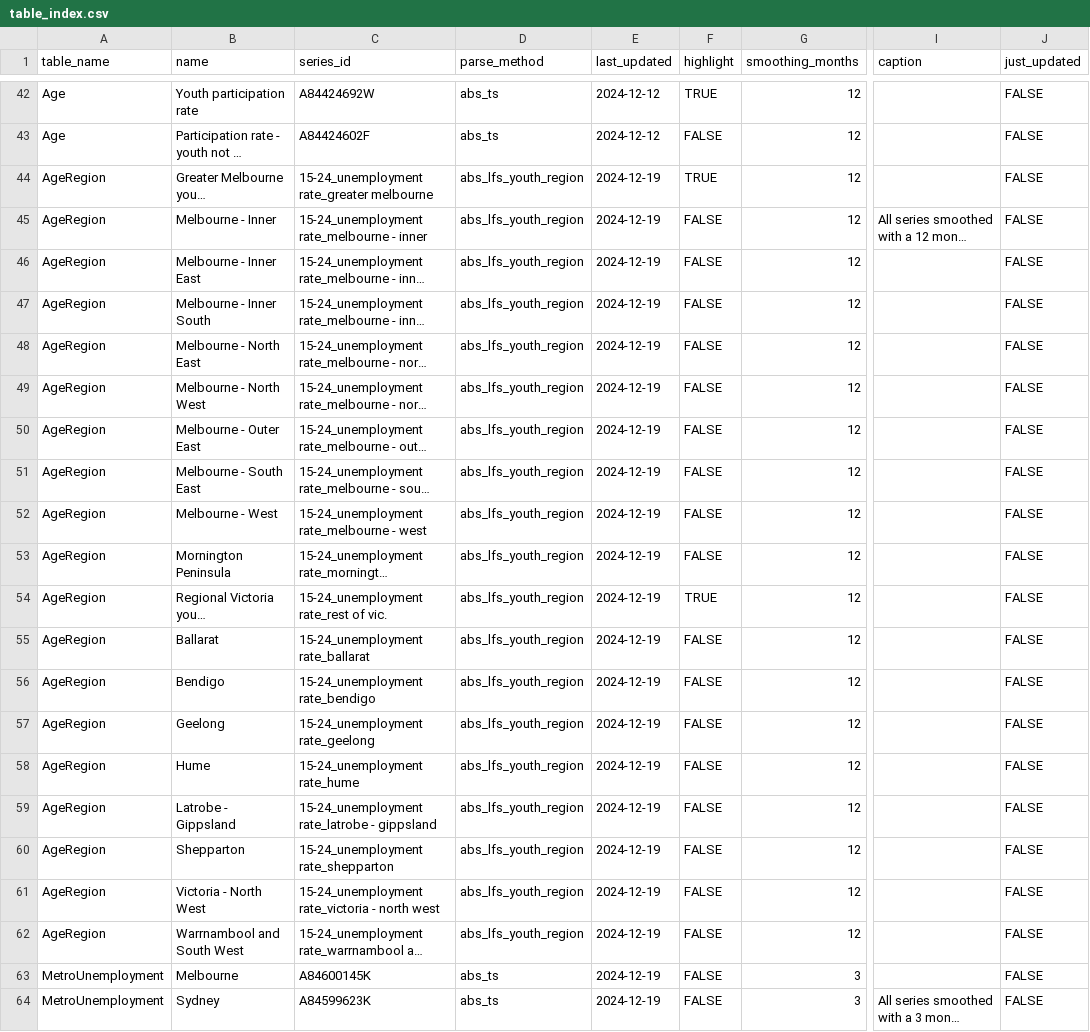
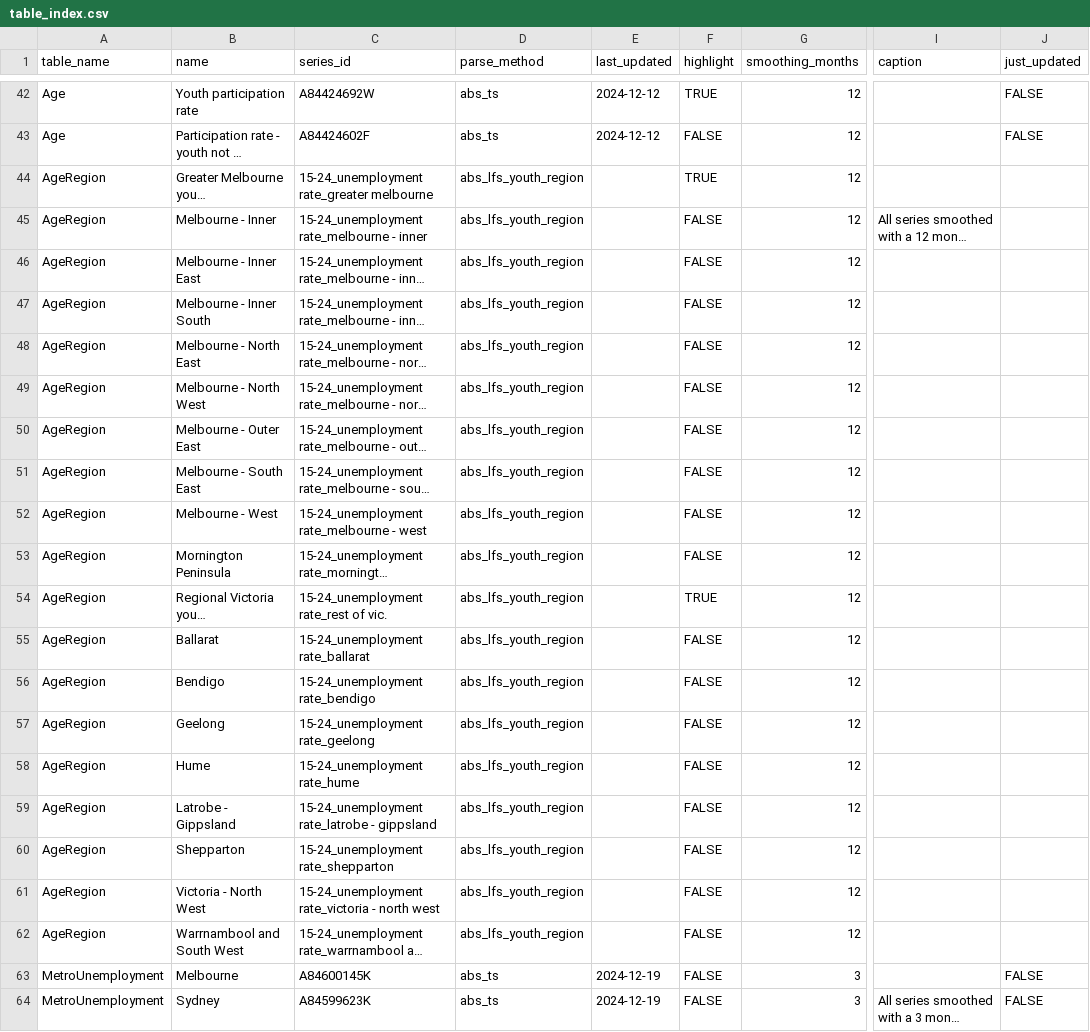
Before and after one commit to Henry-DJPR/viclabour_briefing, a CSV file: table_index.csv, drawn as a sheet; only a part is shown, gaps mark what is left out; long unchanged cells end in …; the diff covers the shown part only; the diff names each change by its address in the sheet, - before the commit and + after, or states it on an @@ line.

```diff
--- a/table_index.csv
+++ b/table_index.csv
-E44:E62 (last_updated): 2024-12-19
+E44:E62 (last_updated): (empty)
-J44:J62 (just_updated): FALSE
+J44:J62 (just_updated): (empty)
```
Also changed, not shown: 6 edited cells elsewhere in this file, 19 other files.
